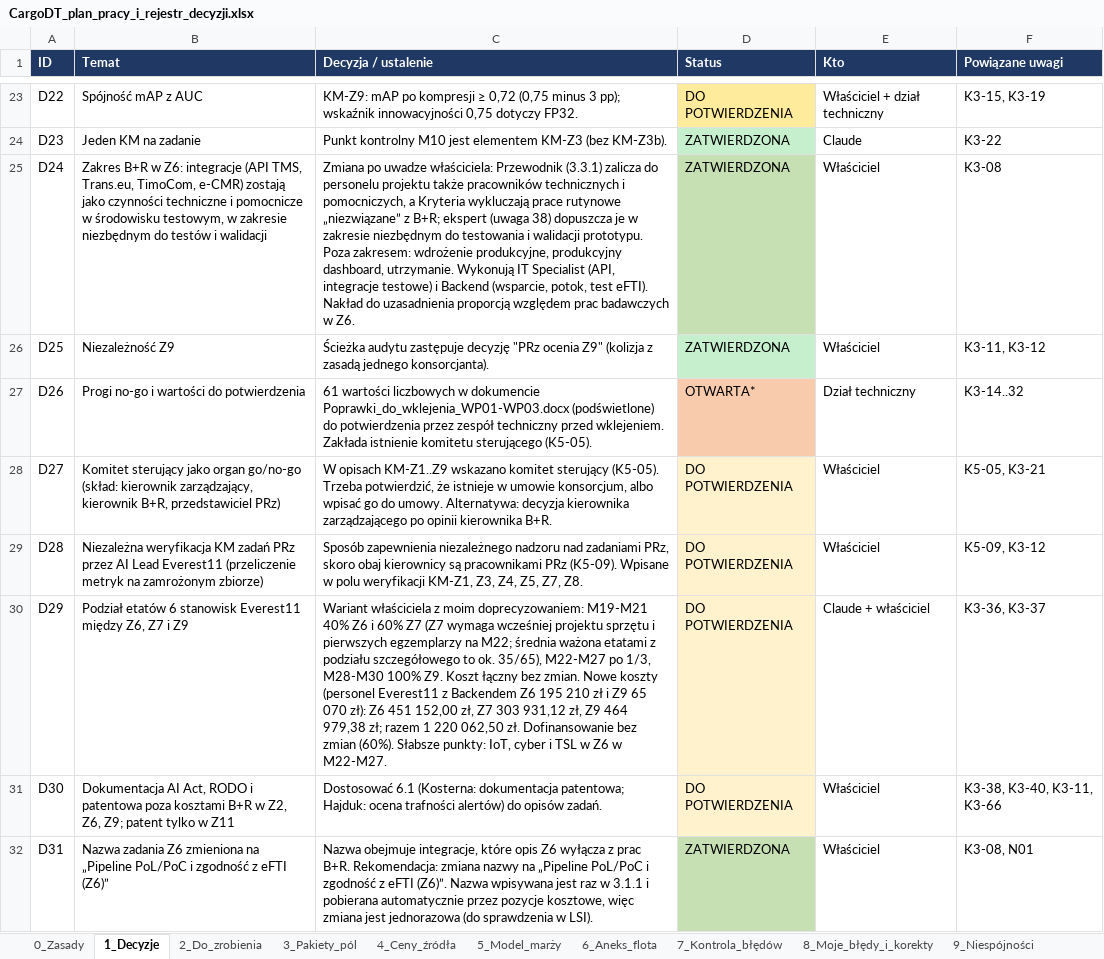
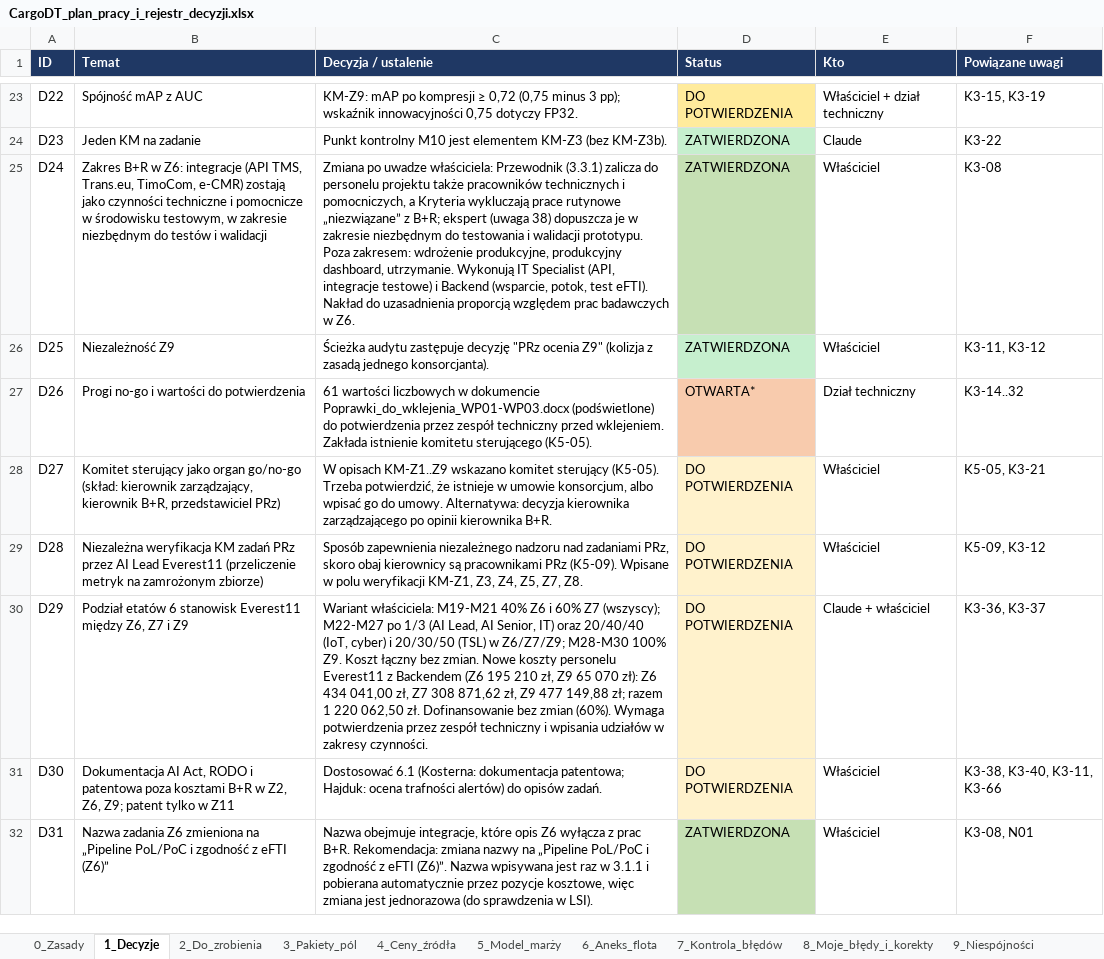
Before and after one commit to retajczyke/smart, an Excel workbook: CargoDT_plan_pracy_i_rejestr_decyzji.xlsx, sheet 1_Decyzje, drawn as a sheet; only a part is shown, gaps mark what is left out; values as stored, in another font and other column widths than the file's, no borders; the diff names each change by its address in the sheet, - before the commit and + after, or states it on an @@ line.

```diff
--- a/CargoDT_plan_pracy_i_rejestr_decyzji.xlsx (sheet 1_Decyzje)
+++ b/CargoDT_plan_pracy_i_rejestr_decyzji.xlsx (sheet 1_Decyzje)
-C30 (Decyzja / ustalenie): Wariant właściciela z moim doprecyzowaniem: M19-M21 40% Z6 i 60% Z7 (Z7 wymaga wcześniej projektu sprzętu i pierwszych egzemplarzy na M22; średnia ważona etatami z podziału szczegółowego to ok. 35/65), M22-M27 po 1/3, M28-M30 100% Z9. Koszt łączny bez zmian. Nowe koszty (personel Everest11 z Backendem Z6 195 210 zł i Z9 65 070 zł): Z6 451 152,00 zł, Z7 303 931,12 zł, Z9 464 979,38 zł; razem 1 220 062,50 zł. Dofinansowanie bez zmian (60%). Słabsze punkty: IoT, cyber i TSL w Z6 w M22-M27.
+C30 (Decyzja / ustalenie): Wariant właściciela: M19-M21 40% Z6 i 60% Z7 (wszyscy); M22-M27 po 1/3 (AI Lead, AI Senior, IT) oraz 20/40/40 (IoT, cyber) i 20/30/50 (TSL) w Z6/Z7/Z9; M28-M30 100% Z9. Koszt łączny bez zmian. Nowe koszty personelu Everest11 z Backendem (Z6 195 210 zł, Z9 65 070 zł): Z6 434 041,00 zł, Z7 308 871,62 zł, Z9 477 149,88 zł; razem 1 220 062,50 zł. Dofinansowanie bez zmian (60%). Wymaga potwierdzenia przez zespół techniczny i wpisania udziałów w zakresy czynności.
```
Also changed, not shown: sheet 10_Podział_etatów, sheet 9_Niespójności, 1 other file.
